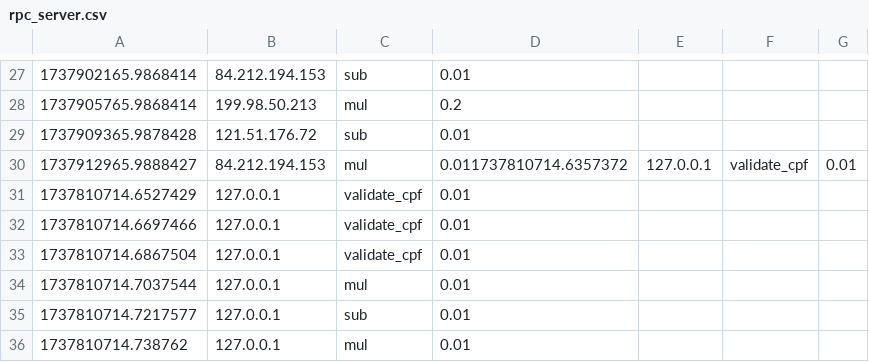
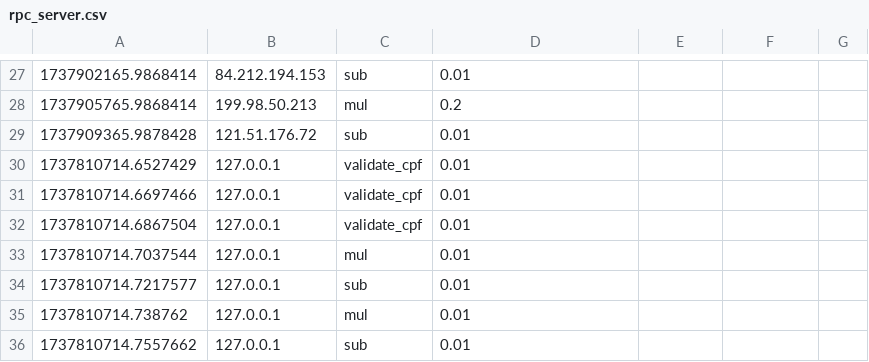
Before and after one commit to YuryOAraujo/TSI-Distributed-Systems, a CSV file: Aula_8_RPC/rpc/rpc_server.csv, drawn as a sheet; only a part is shown, gaps mark what is left out; the shorter side is filled out with more unchanged rows.

Commit message:
Fixed the log file.

```diff
--- a/Aula_8_RPC/rpc/rpc_server.csv
+++ b/Aula_8_RPC/rpc/rpc_server.csv
@@ -29,3 +29,2 @@
 1737909365.9878428, 121.51.176.72, sub, 0.01
-1737912965.9888427, 84.212.194.153, mul, 0.011737810714.6357372, 127.0.0.1, validate_cpf, 0.01
 1737810714.6527429, 127.0.0.1, validate_cpf, 0.01
```
